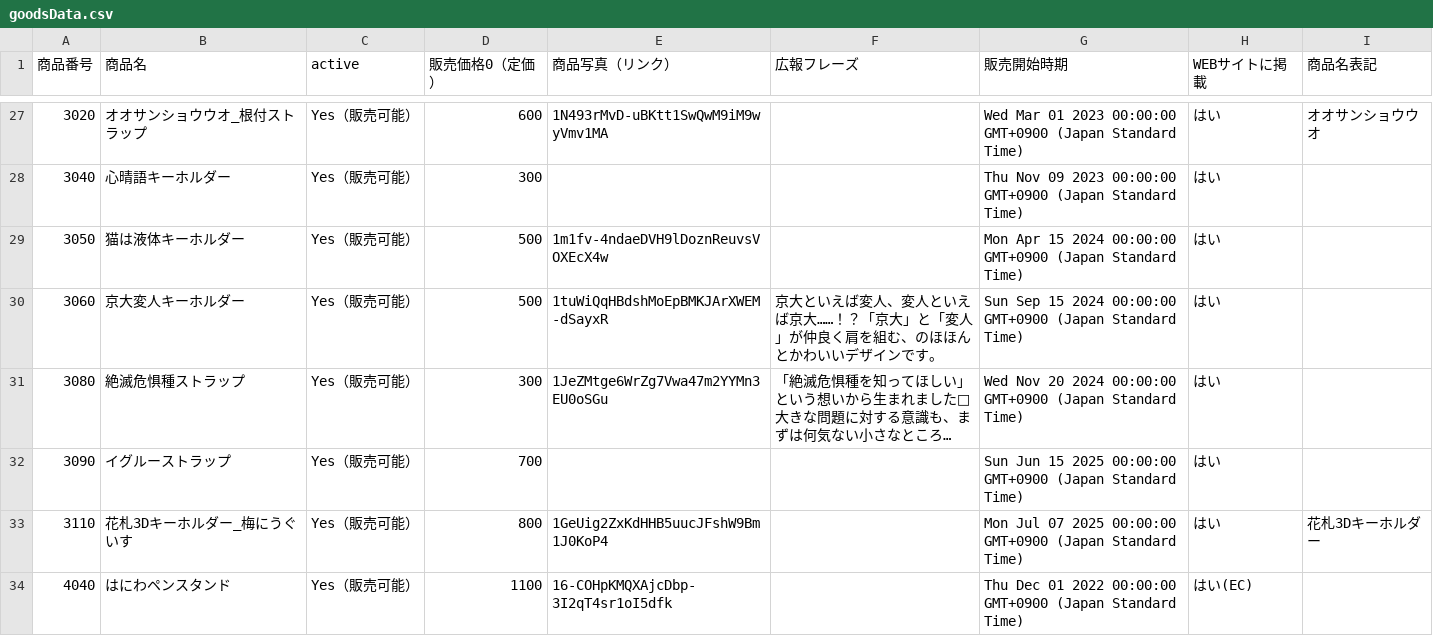
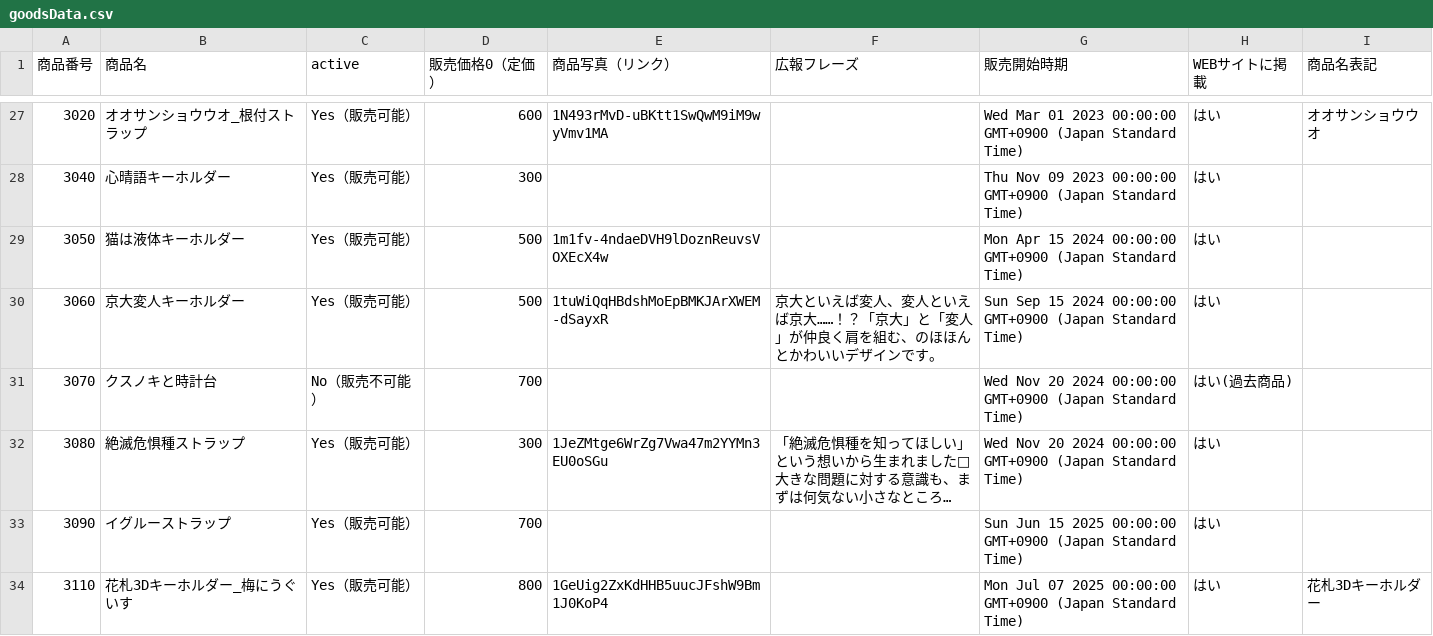
Before and after one commit to KyoudaiKobo/KyoudaiKobo.github.io, a CSV file: goodsData.csv, drawn as a sheet; only a part is shown, gaps mark what is left out; the shorter side is filled out with more unchanged rows; long unchanged cells end in …; the diff names each change by its address in the sheet, - before the commit and + after, or states it on an @@ line.

Commit message:
Update spreadsheet data 2026-04-15T14:01:54.495Z

```diff
--- a/goodsData.csv
+++ b/goodsData.csv
+row 31: 3070 | クスノキと時計台 | No（販売不可能） | 700 |  |  | Wed Nov 20 2024 00:00:00 GMT+0900 (Japan Standard Time) | はい(過去商品)
```
